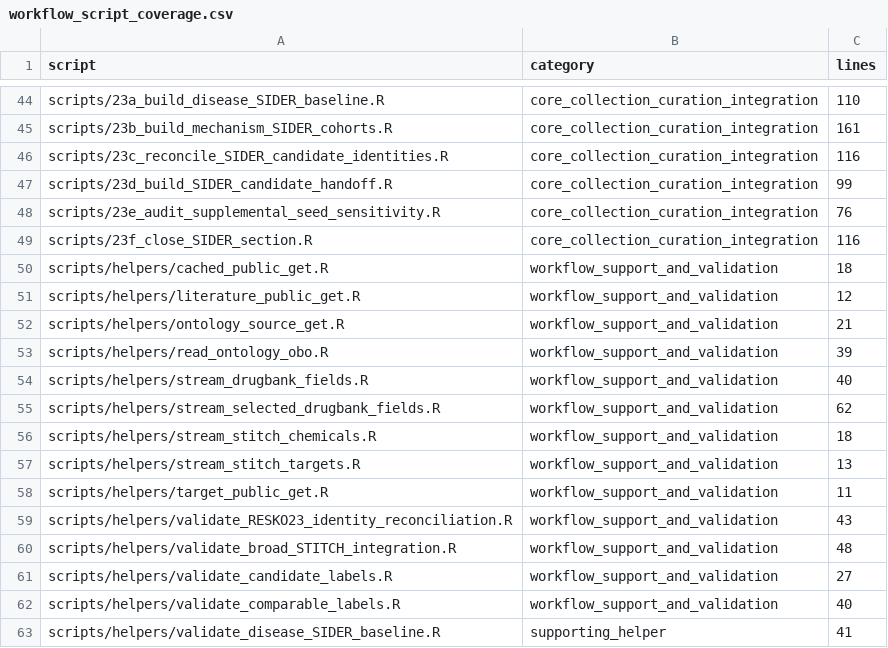
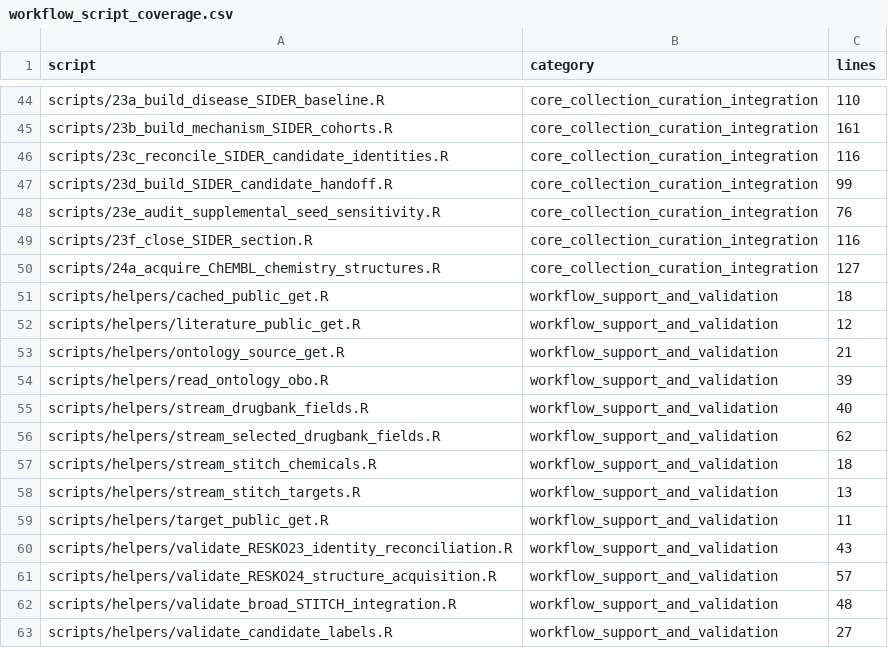
Before and after one commit to LewisKolmh/RESKO-and-Hetnet-for-Repositioning, a CSV file: outputs/workflow_script_coverage.csv, drawn as a sheet; only a part is shown, gaps mark what is left out; the shorter side is filled out with more unchanged rows; the diff names each change by its address in the sheet, - before the commit and + after, or states it on an @@ line.

Commit message:
Acquire exact-key ChEMBL chemistry structures and preserve coverage gaps

```diff
--- a/outputs/workflow_script_coverage.csv
+++ b/outputs/workflow_script_coverage.csv
+row 50: scripts/24a_acquire_ChEMBL_chemistry_structures.R | core_collection_curation_integration | 127
+row 61: scripts/helpers/validate_RESKO24_structure_acquisition.R | workflow_support_and_validation | 57
```
Also changed, not shown: config/RESKO_method_completion_checklist.csv, 11 other files.
